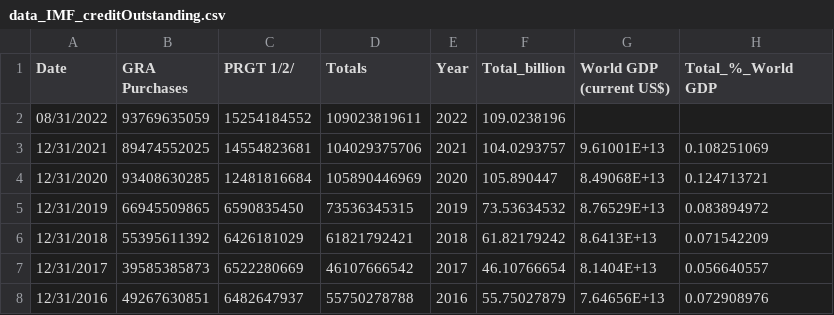
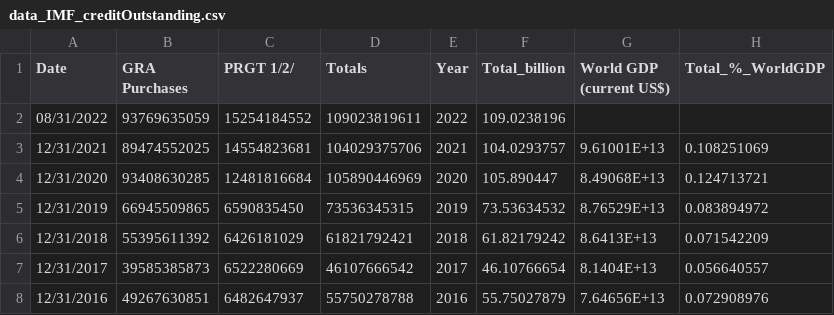
Before and after one commit to Ben25Walker/Ben25Walker.github.io, a CSV file: data_IMF_creditOutstanding.csv, drawn as a sheet; only a part is shown.

Commit message:
Add files via upload

```diff
--- a/data_IMF_creditOutstanding.csv
+++ b/data_IMF_creditOutstanding.csv
@@ -1,2 +1,2 @@
-Date,GRA Purchases,PRGT 1/2/,Totals,Year,Total_billion,World GDP (current US$),Total_%_World GDP
+Date,GRA Purchases,PRGT 1/2/,Totals,Year,Total_billion,World GDP (current US$),Total_%_WorldGDP
 08/31/2022,93769635059,15254184552,109023819611,2022,109.0238196,,
```
